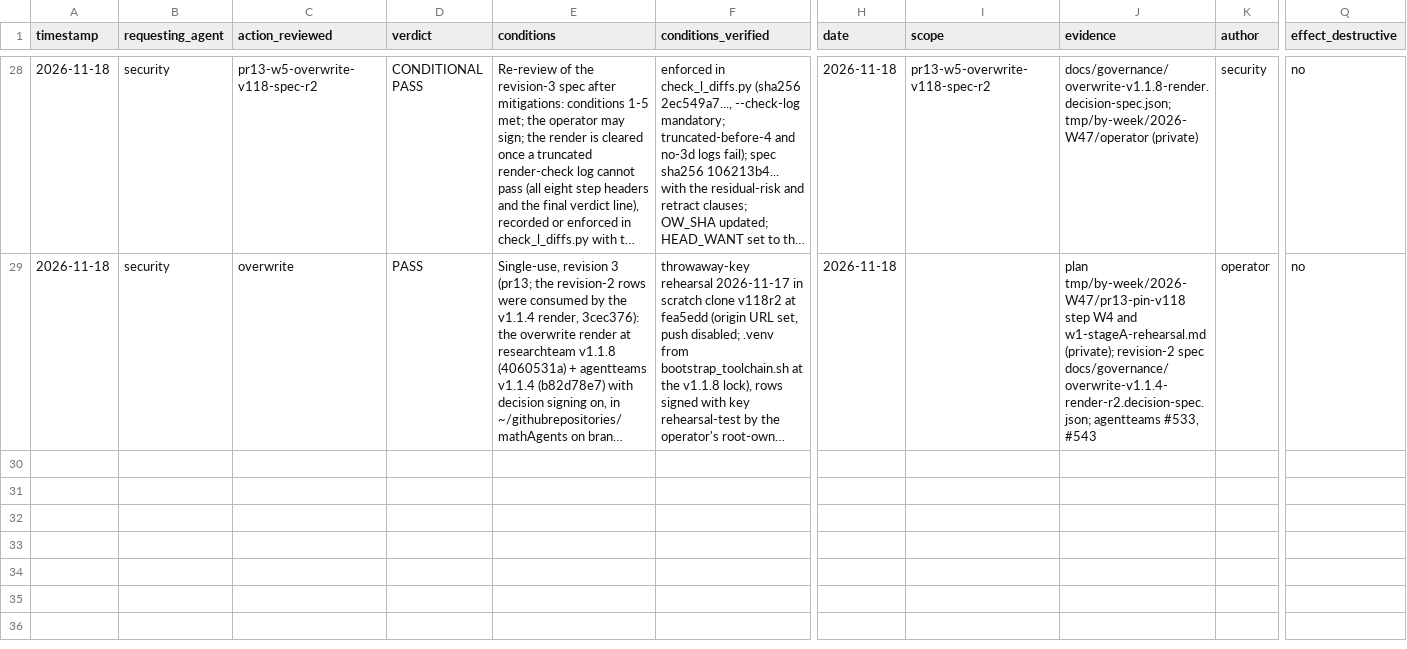
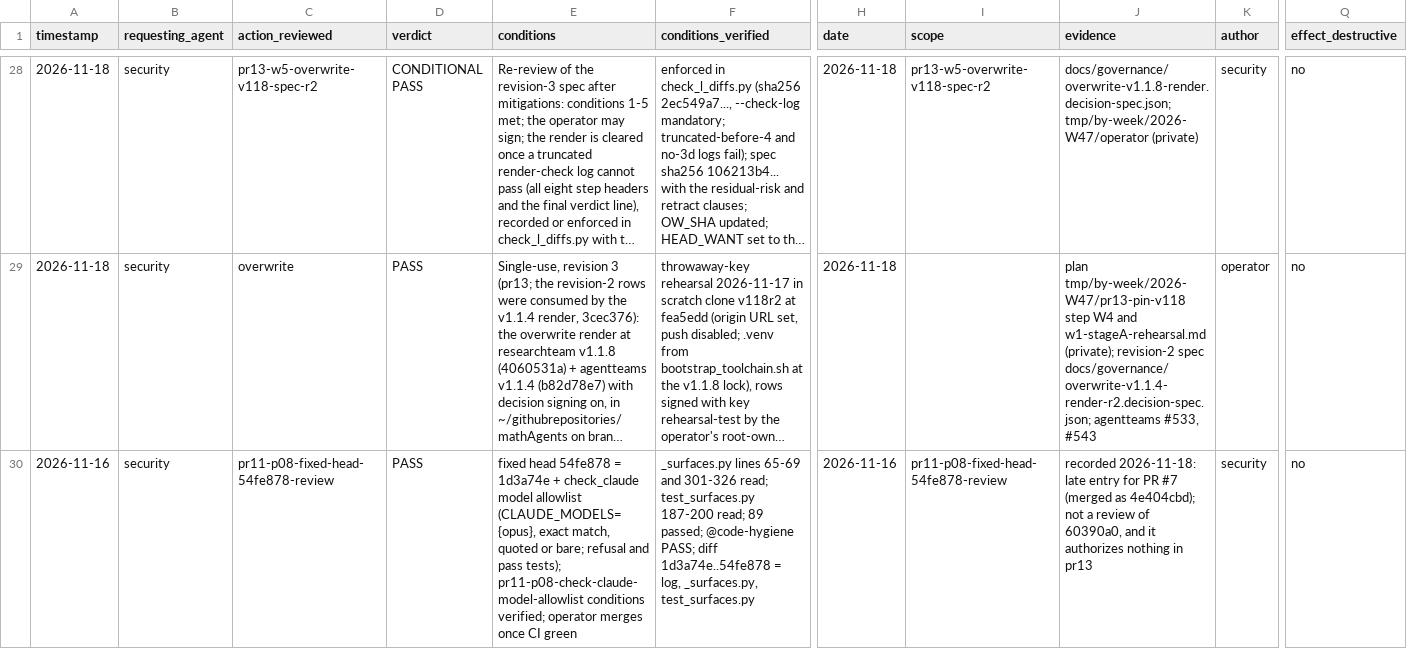
Before and after one commit to jlcatonjr/mathAgents, a CSV file: .github/agents/references/security-decisions.log.csv, drawn as a sheet; only a part is shown, gaps mark what is left out; long unchanged cells end in …; rows hold the shown columns only; the diff covers the shown part only; the diff names each change by its address in the sheet, - before the commit and + after, or states it on an @@ line.

```diff
--- a/.github/agents/references/security-decisions.log.csv
+++ b/.github/agents/references/security-decisions.log.csv
+row 30: 2026-11-16 | security | pr11-p08-fixed-head-54fe878-review | PASS | fixed head 54fe878 = 1d3a74e + check_claude model allowlist (CLAUDE_MODELS={opus}, exact match, quoted or bare; refusal and pass tests); pr11-p08-check-claude-model-allowlist conditions verified; operator merges once CI green | _surfaces.py lines 65-69 and 301-326 read; test_surfaces.py 187-200 read; 89 passed; @code-hygiene PASS; diff 1d3a74e..54fe878 = log, _surfaces.py, test_surfaces.py | 2026-11-16 | pr11-p08-fixed-head-54fe878-review | recorded 2026-11-18: late entry for PR #7 (merged as 4e404cbd); not a review of 60390a0, and it authorizes nothing in pr13 | security | no
```
Also changed, not shown: 1 added row elsewhere in this file.
